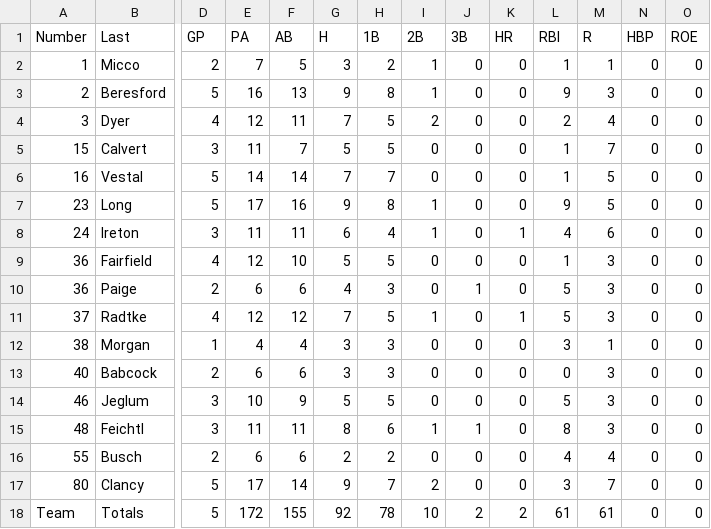
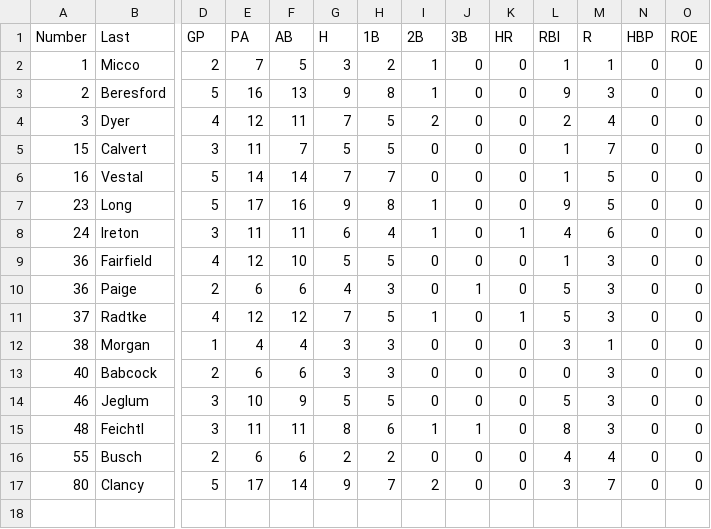
Before and after one commit to arvestal/softball, a CSV file: public/lib/gc_files/20winter.csv, drawn as a sheet; only a part is shown, gaps mark what is left out; rows hold the shown columns only; the diff names each change by its address in the sheet, - before the commit and + after, or states it on an @@ line.

```diff
--- a/public/lib/gc_files/20winter.csv
+++ b/public/lib/gc_files/20winter.csv
-row 18: Team | Totals | 5 | 172 | 155 | 92 | 78 | 10 | 2 | 2 | 61 | 61 | 0 | 0
```
Also changed, not shown: public/lib/gc_files/18fall.csv, public/lib/gc_files/19spring.csv, 19 other files.
